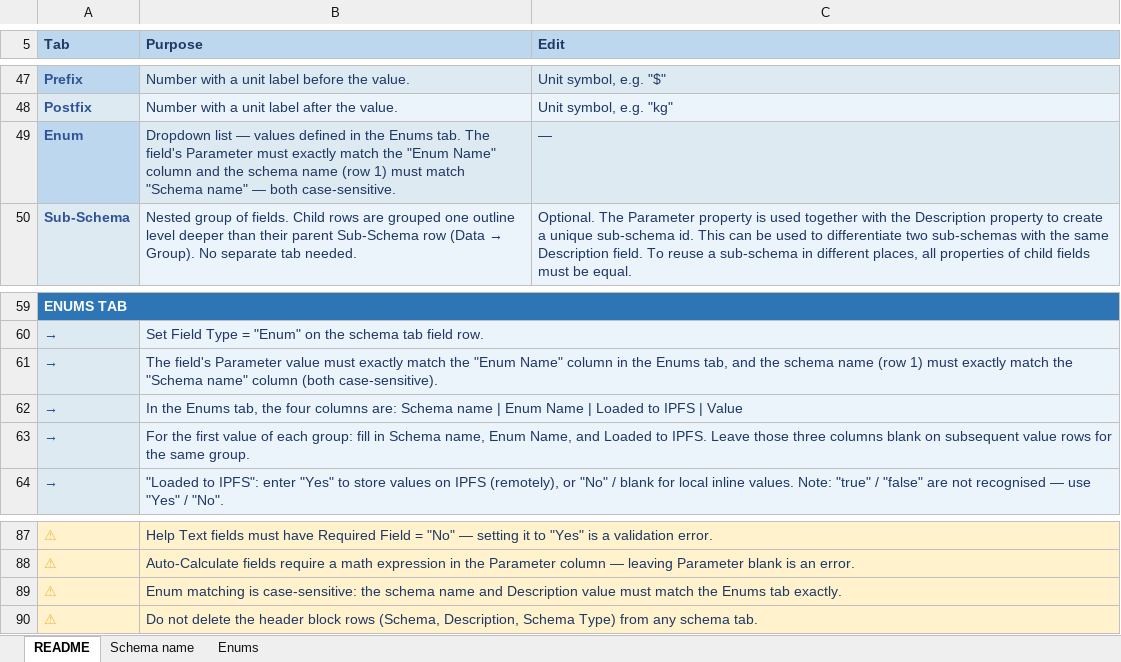
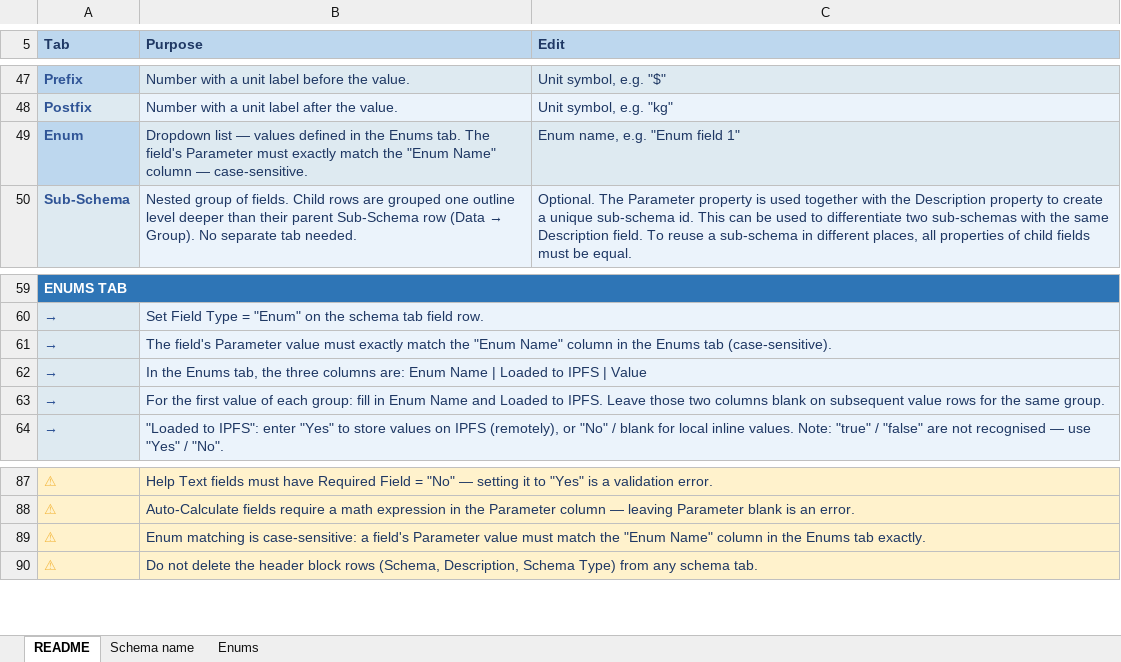
Before and after one commit to hashgraph/guardian, an Excel workbook: guardian-service/artifacts/template.xlsx, sheet README, drawn as a sheet; only a part is shown, gaps mark what is left out; values as stored, in another font and other column widths than the file's, no borders; the diff names each change by its address in the sheet, - before the commit and + after, or states it on an @@ line.

Commit message:
fix: drop the unused Enums column and rewrite the template example labels

```diff
--- a/guardian-service/artifacts/template.xlsx (sheet README)
+++ b/guardian-service/artifacts/template.xlsx (sheet README)
-B49 (Purpose): …Name" column and the schema name (row 1) must match "Schema name" — both case-sensitive.
+B49 (Purpose): …Name" column — case-sensitive.
-C49 (Edit): —
+C49 (Edit): Enum name, e.g. "Enum field 1"
-B61 (Purpose): …the Enums tab, and the schema name (row 1) must exactly match the "Schema name" column (both case-sensitive).
+B61 (Purpose): …the Enums tab (case-sensitive).
-B62 (Purpose): …tab, the four columns are: Schema name | Enum Name…
+B62 (Purpose): …tab, the three columns are: Enum Name…
-B63 (Purpose): …fill in Schema name, Enum Name, and Loaded to IPFS. Leave those three columns blank…
+B63 (Purpose): …fill in Enum Name and Loaded to IPFS. Leave those two columns blank…
-B89 (Purpose): …is case-sensitive: the schema name and Description value must match the Enums…
+B89 (Purpose): …is case-sensitive: a field's Parameter value must match the "Enum Name" column in the Enums…
```
Also changed, not shown: sheet Schema name, sheet Enums, 1 other file.
